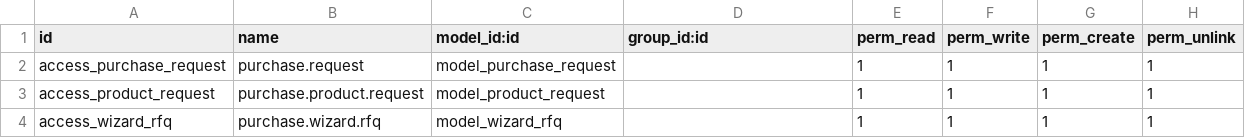
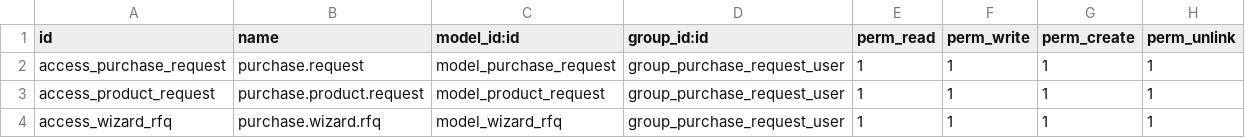
Before and after one commit to w174rd/custom-module-odoo, a CSV file: purchase_request/security/ir.model.access.csv, drawn as a sheet.

Commit message:
added user group on security

```diff
--- a/purchase_request/security/ir.model.access.csv
+++ b/purchase_request/security/ir.model.access.csv
@@ -1,4 +1,4 @@
 id,name,model_id:id,group_id:id,perm_read,perm_write,perm_create,perm_unlink
-access_purchase_request,purchase.request,model_purchase_request,,1,1,1,1
-access_product_request,purchase.product.request,model_product_request,,1,1,1,1
-access_wizard_rfq,purchase.wizard.rfq,model_wizard_rfq,,1,1,1,1
+access_purchase_request,purchase.request,model_purchase_request,group_purchase_request_user,1,1,1,1
+access_product_request,purchase.product.request,model_product_request,group_purchase_request_user,1,1,1,1
+access_wizard_rfq,purchase.wizard.rfq,model_wizard_rfq,group_purchase_request_user,1,1,1,1
```
